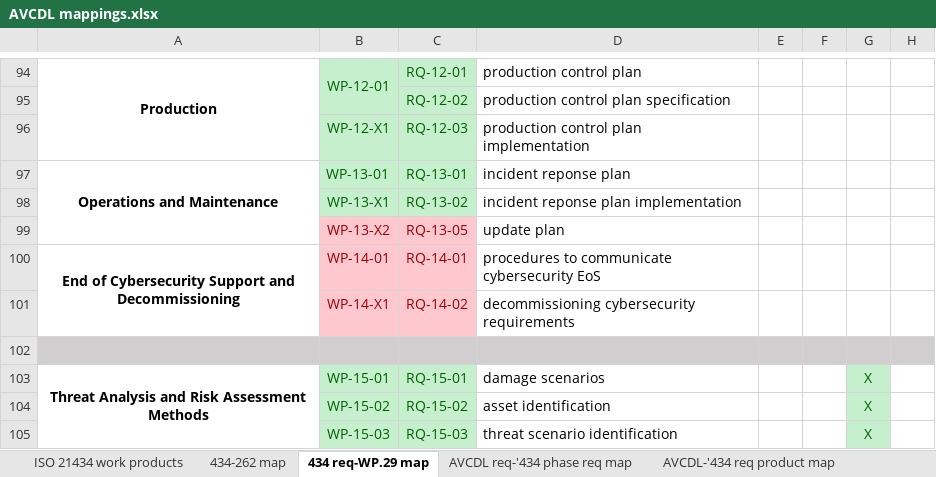
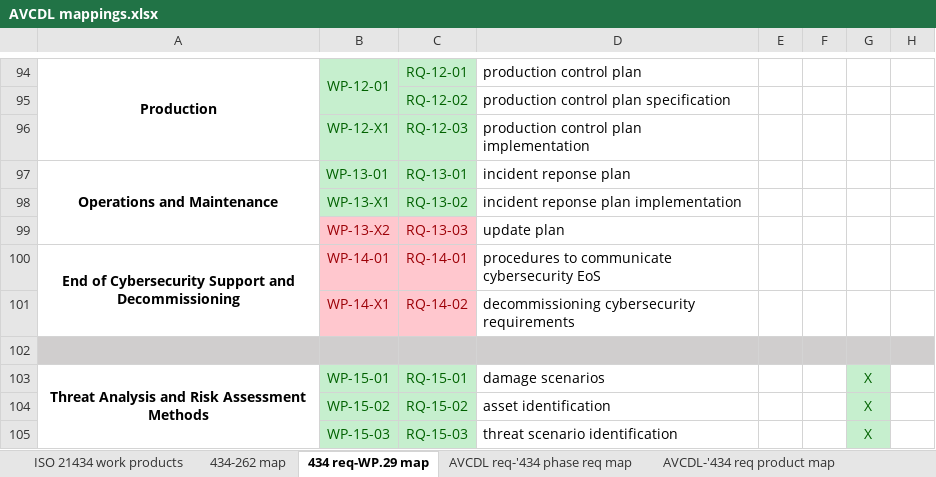
Before and after one commit to nutonomy/AVCDL, an Excel workbook: distribution/reference_documents/working_material/AVCDL mappings.xlsx, sheet 434 req-WP.29 map, drawn as a sheet; only a part is shown, gaps mark what is left out; values as stored, in another font and other column widths than the file's, no borders; the diff names each change by its address in the sheet, - before the commit and + after, or states it on an @@ line.

```diff
--- a/distribution/reference_documents/working_material/AVCDL mappings.xlsx (sheet 434 req-WP.29 map)
+++ b/distribution/reference_documents/working_material/AVCDL mappings.xlsx (sheet 434 req-WP.29 map)
-C99: RQ-13-05
+C99: RQ-13-03
```
Also changed, not shown: sheet 434 req-AVCDL product map.
